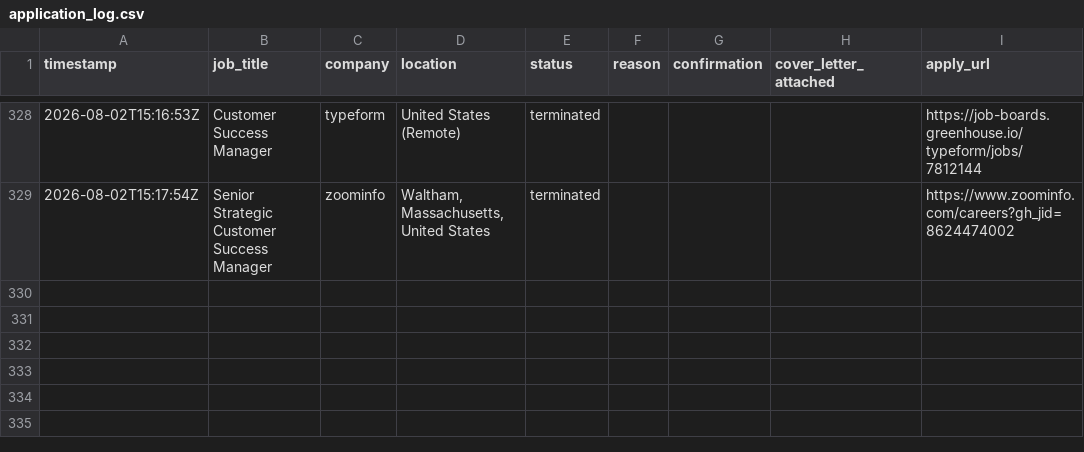
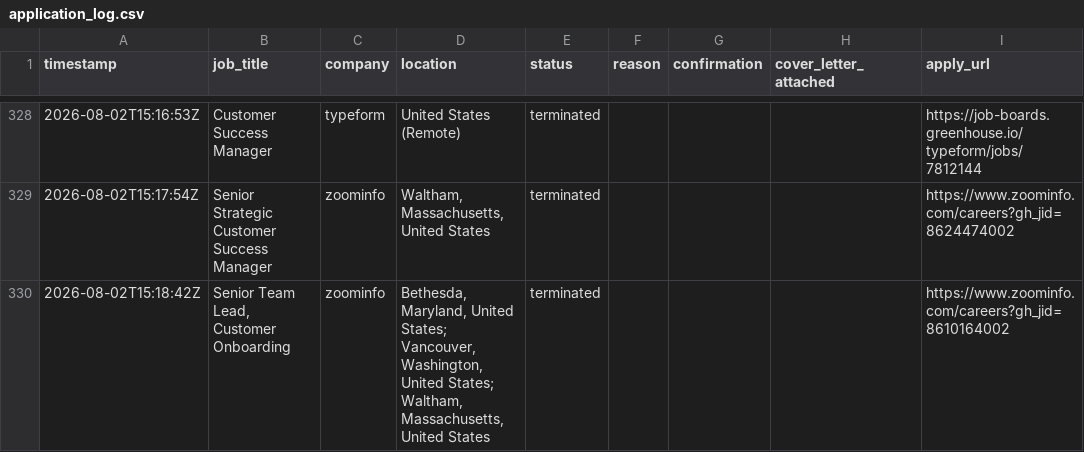
Before and after one commit to rashonjackson6324-web/rashon-public-assets, a CSV file: application_log.csv, drawn as a sheet; only a part is shown, gaps mark what is left out; the diff names each change by its address in the sheet, - before the commit and + after, or states it on an @@ line.

```diff
--- a/application_log.csv
+++ b/application_log.csv
+row 330: 2026-08-02T15:18:42Z | Senior Team Lead, Customer Onboarding | zoominfo | Bethesda, Maryland, United States; Vancouver, Washington, United States; Waltham, Massachusetts, United States | terminated |  |  |  | https://www.zoominfo.com/careers?gh_jid=8610164002
```
